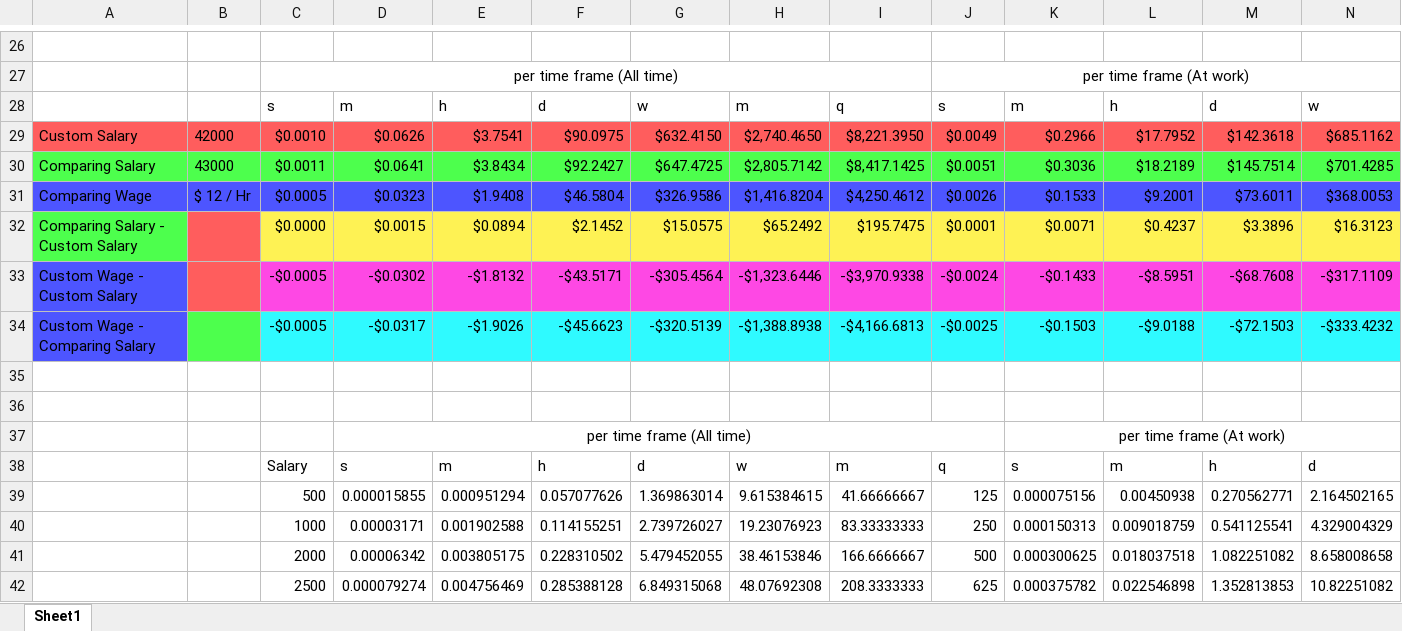
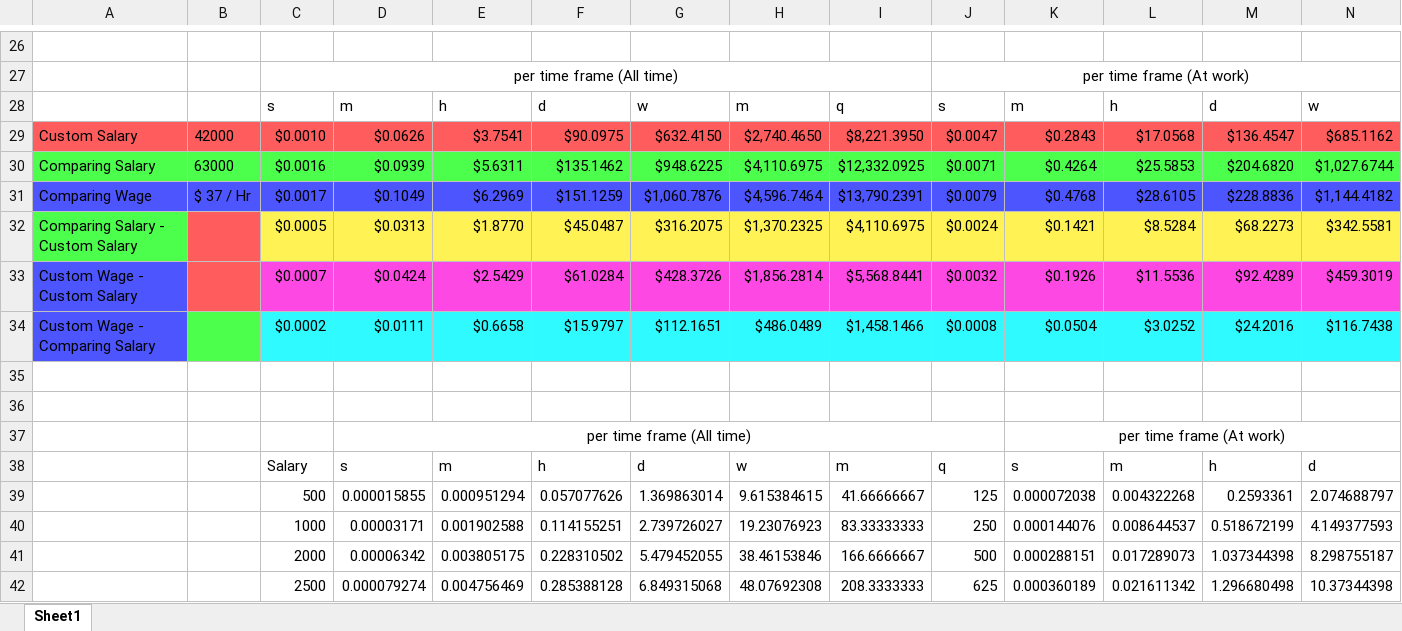
Before and after one commit to abriggs914/BWS, an Excel workbook: Tax/calcs.xlsx, sheet Sheet1, drawn as a sheet; only a part is shown, gaps mark what is left out; values as stored, in another font and other column widths than the file's, no borders; removed rows and columns are numbered as before the commit, all else as after; rows hold the shown columns only; the diff covers the shown part only; the diff names each change by its address in the sheet, - before the commit and + after, or states it on an @@ line.

```diff
--- a/Tax/calcs.xlsx (sheet Sheet1)
+++ b/Tax/calcs.xlsx (sheet Sheet1)
-J29: $0.0049
+J29: $0.0047
-K29: $0.2966
+K29: $0.2843
-L29: $17.7952
+L29: $17.0568
-M29: $142.3618
+M29: $136.4547
-row 30: Comparing Salary | 43000 | $0.0011 | $0.0641 | $3.8434 | $92.2427 | $647.4725 | $2,805.7142 | $8,417.1425 | $0.0051 | $0.3036 | $18.2189 | $145.7514 | $701.4285
-row 31: Comparing Wage | $ 12 / Hr | $0.0005 | $0.0323 | $1.9408 | $46.5804 | $326.9586 | $1,416.8204 | $4,250.4612 | $0.0026 | $0.1533 | $9.2001 | $73.6011 | $368.0053
-row 32: Comparing Salary - Custom Salary |  | $0.0000 | $0.0015 | $0.0894 | $2.1452 | $15.0575 | $65.2492 | $195.7475 | $0.0001 | $0.0071 | $0.4237 | $3.3896 | $16.3123
-row 33: Custom Wage - Custom Salary |  | -$0.0005 | -$0.0302 | -$1.8132 | -$43.5171 | -$305.4564 | -$1,323.6446 | -$3,970.9338 | -$0.0024 | -$0.1433 | -$8.5951 | -$68.7608 | -$317.1109
-row 34: Custom Wage - Comparing Salary |  | -$0.0005 | -$0.0317 | -$1.9026 | -$45.6623 | -$320.5139 | -$1,388.8938 | -$4,166.6813 | -$0.0025 | -$0.1503 | -$9.0188 | -$72.1503 | -$333.4232
+row 30: Comparing Salary | 63000 | $0.0016 | $0.0939 | $5.6311 | $135.1462 | $948.6225 | $4,110.6975 | $12,332.0925 | $0.0071 | $0.4264 | $25.5853 | $204.6820 | $1,027.6744
+row 31: Comparing Wage | $ 37 / Hr | $0.0017 | $0.1049 | $6.2969 | $151.1259 | $1,060.7876 | $4,596.7464 | $13,790.2391 | $0.0079 | $0.4768 | $28.6105 | $228.8836 | $1,144.4182
+row 32: Comparing Salary - Custom Salary |  | $0.0005 | $0.0313 | $1.8770 | $45.0487 | $316.2075 | $1,370.2325 | $4,110.6975 | $0.0024 | $0.1421 | $8.5284 | $68.2273 | $342.5581
+row 33: Custom Wage - Custom Salary |  | $0.0007 | $0.0424 | $2.5429 | $61.0284 | $428.3726 | $1,856.2814 | $5,568.8441 | $0.0032 | $0.1926 | $11.5536 | $92.4289 | $459.3019
+row 34: Custom Wage - Comparing Salary |  | $0.0002 | $0.0111 | $0.6658 | $15.9797 | $112.1651 | $486.0489 | $1,458.1466 | $0.0008 | $0.0504 | $3.0252 | $24.2016 | $116.7438
-K39: 0.000075156
+K39: 0.000072038
-L39: 0.00450938
+L39: 0.004322268
-M39: 0.270562771
+M39: 0.2593361
-N39: 2.164502165
+N39: 2.074688797
-K40: 0.000150313
+K40: 0.000144076
-L40: 0.009018759
+L40: 0.008644537
-M40: 0.541125541
+M40: 0.518672199
-N40: 4.329004329
+N40: 4.149377593
-K41: 0.000300625
+K41: 0.000288151
-L41: 0.018037518
+L41: 0.017289073
-M41: 1.082251082
+M41: 1.037344398
-N41: 8.658008658
+N41: 8.298755187
-K42: 0.000375782
+K42: 0.000360189
-L42: 0.022546898
+L42: 0.021611342
-M42: 1.352813853
+M42: 1.296680498
-N42: 10.82251082
+N42: 10.37344398
```
Also changed, not shown: 5 added rows, 5 removed rows and 92 edited cells elsewhere in this sheet, 3 other files.
